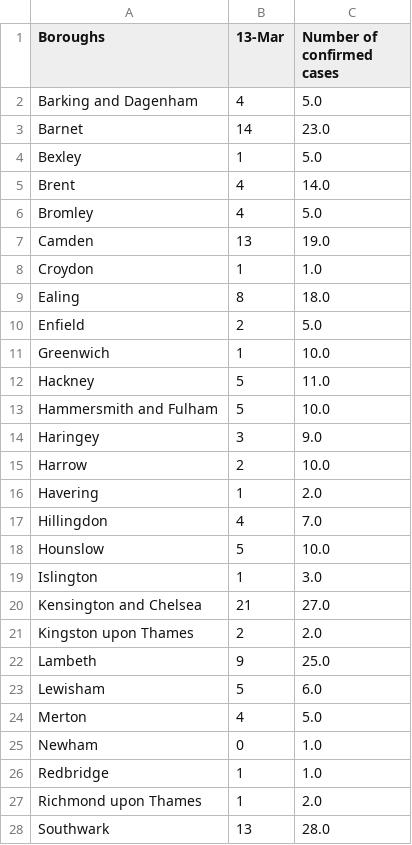
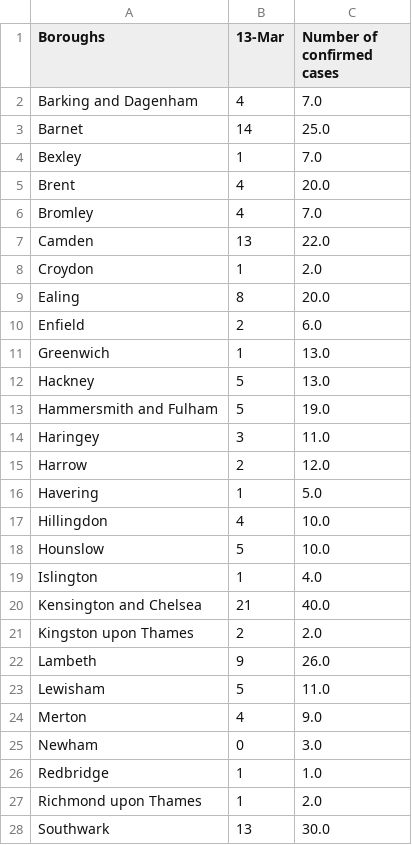
Before and after one commit to terenceneo/Data-Visualisations, a CSV file: Coronavirus Map/London_data.csv, drawn as a sheet; only a part is shown; the diff covers the shown part only.

```diff
--- a/Coronavirus Map/London_data.csv
+++ b/Coronavirus Map/London_data.csv
@@ -1,28 +1,28 @@
 Boroughs,13-Mar,Number of confirmed cases
-Barking and Dagenham,4,5.0
-Barnet,14,23.0
-Bexley,1,5.0
-Brent,4,14.0
-Bromley,4,5.0
-Camden,13,19.0
-Croydon,1,1.0
-Ealing,8,18.0
-Enfield,2,5.0
-Greenwich,1,10.0
-Hackney,5,11.0
-Hammersmith and Fulham,5,10.0
-Haringey,3,9.0
-Harrow,2,10.0
-Havering,1,2.0
-Hillingdon,4,7.0
+Barking and Dagenham,4,7.0
+Barnet,14,25.0
+Bexley,1,7.0
+Brent,4,20.0
+Bromley,4,7.0
+Camden,13,22.0
+Croydon,1,2.0
+Ealing,8,20.0
+Enfield,2,6.0
+Greenwich,1,13.0
+Hackney,5,13.0
+Hammersmith and Fulham,5,19.0
+Haringey,3,11.0
+Harrow,2,12.0
+Havering,1,5.0
+Hillingdon,4,10.0
 Hounslow,5,10.0
-Islington,1,3.0
-Kensington and Chelsea,21,27.0
+Islington,1,4.0
+Kensington and Chelsea,21,40.0
 Kingston upon Thames,2,2.0
-Lambeth,9,25.0
-Lewisham,5,6.0
-Merton,4,5.0
-Newham,0,1.0
+Lambeth,9,26.0
+Lewisham,5,11.0
+Merton,4,9.0
+Newham,0,3.0
 Redbridge,1,1.0
 Richmond upon Thames,1,2.0
-Southwark,13,28.0
+Southwark,13,30.0
```
Also changed, not shown: 4 edited cells elsewhere in this file, Coronavirus Map/CountyUAs_cases_table.csv, Coronavirus Map/Scotland_data.csv, 3 other files.
